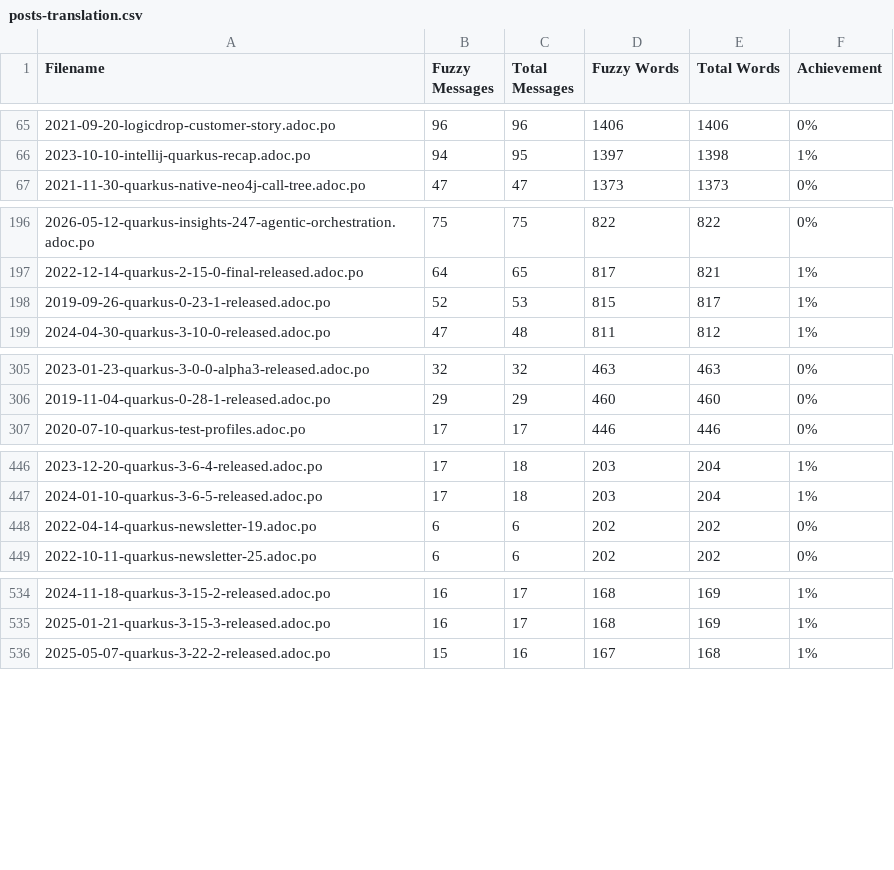
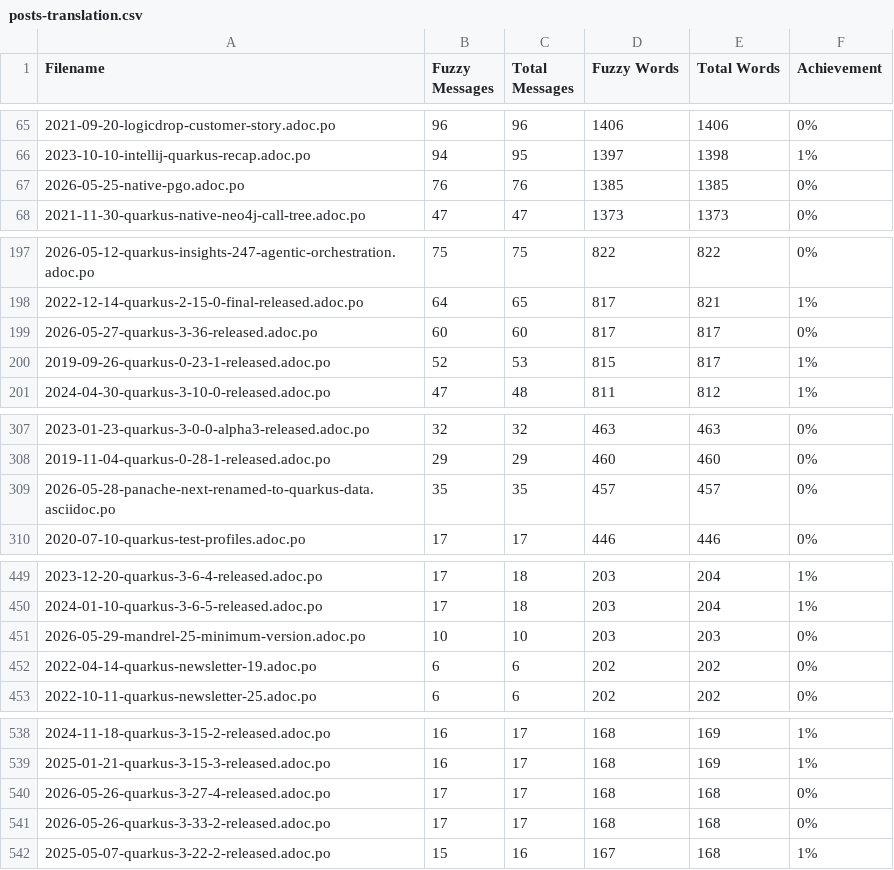
Before and after one commit to christianfernandesprofissional/pt.quarkus.io, a CSV file: l10n/stats/posts-translation.csv, drawn as a sheet; only a part is shown, gaps mark what is left out; the diff covers the shown part only; the diff names each change by its address in the sheet, - before the commit and + after, or states it on an @@ line.

```diff
--- a/l10n/stats/posts-translation.csv
+++ b/l10n/stats/posts-translation.csv
+row 67: 2026-05-25-native-pgo.adoc.po | 76 | 76 | 1385 | 1385 | 0%
+row 199: 2026-05-27-quarkus-3-36-released.adoc.po | 60 | 60 | 817 | 817 | 0%
+row 309: 2026-05-28-panache-next-renamed-to-quarkus-data.asciidoc.po | 35 | 35 | 457 | 457 | 0%
+row 451: 2026-05-29-mandrel-25-minimum-version.adoc.po | 10 | 10 | 203 | 203 | 0%
+row 540: 2026-05-26-quarkus-3-27-4-released.adoc.po | 17 | 17 | 168 | 168 | 0%
+row 541: 2026-05-26-quarkus-3-33-2-released.adoc.po | 17 | 17 | 168 | 168 | 0%
```
Also changed, not shown: 1 added row elsewhere in this file, l10n/stats/latest-guides-translation.csv, l10n/stats/main-guides-translation.csv, 3 other files.
